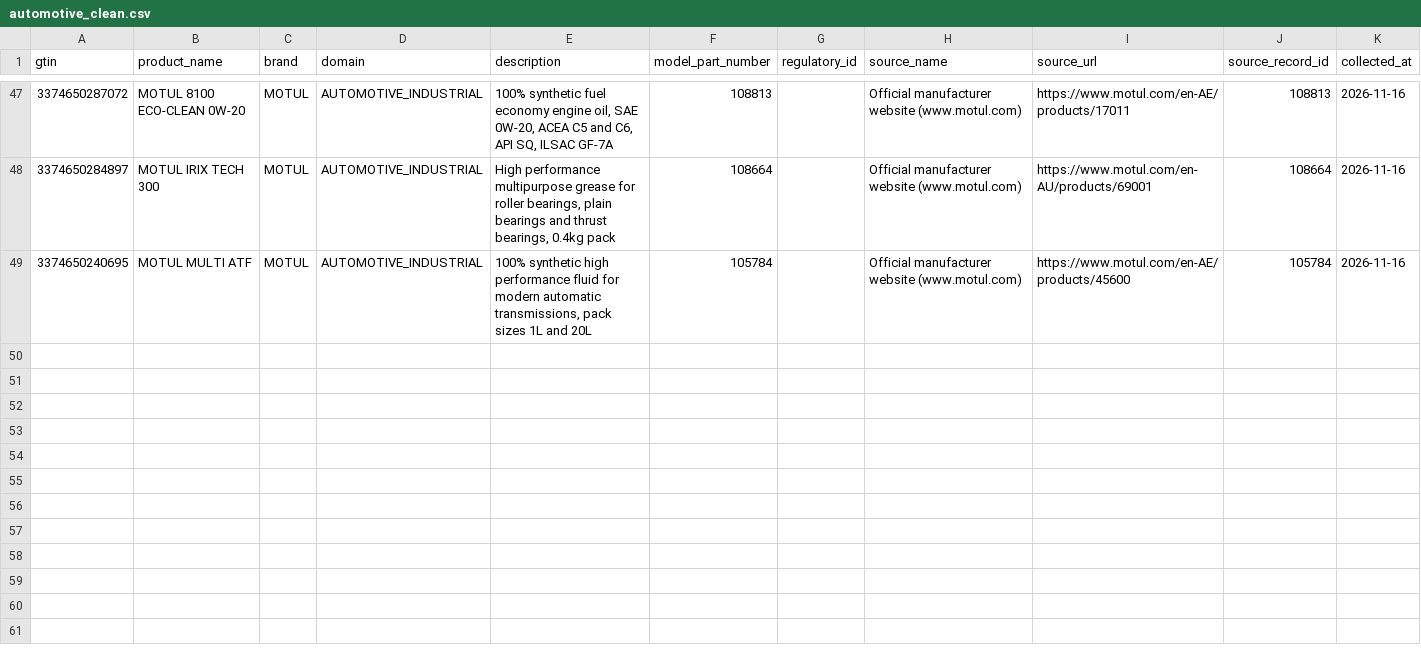
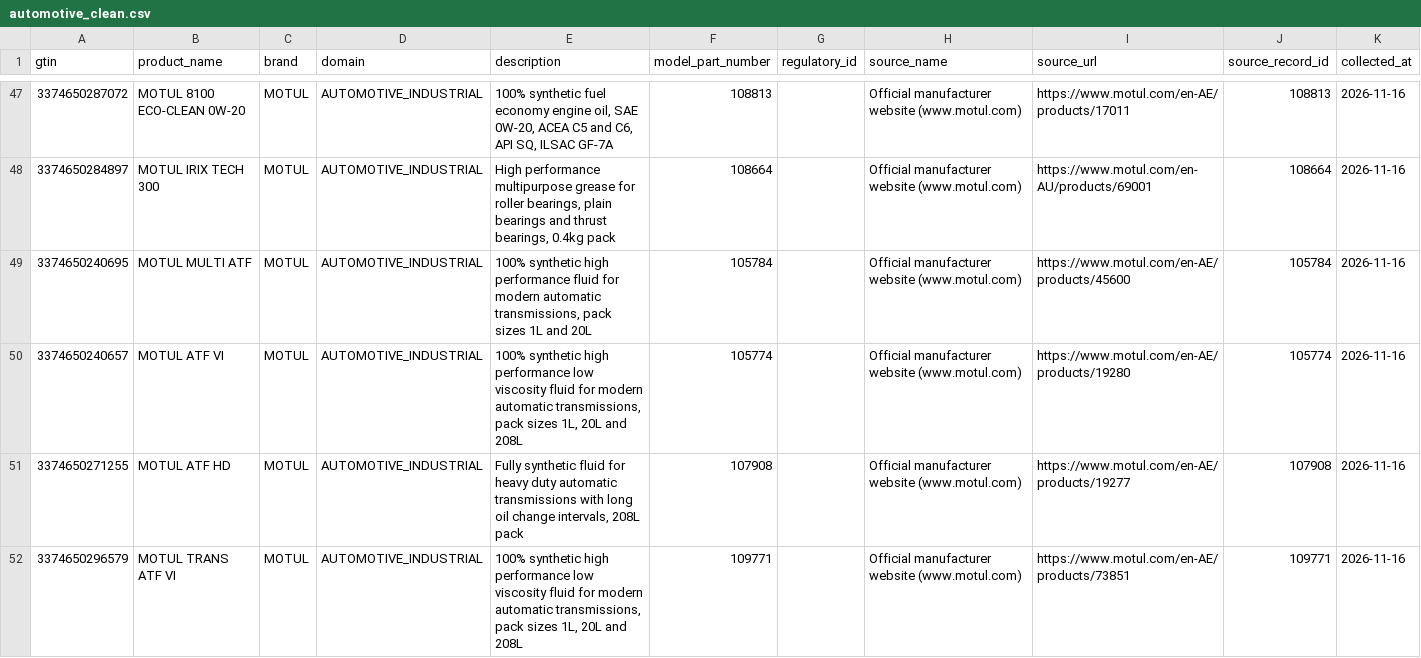
Before and after one commit to surajrathoddev-stack/trusTmart, a CSV file: database/data/automotive_clean.csv, drawn as a sheet; only a part is shown, gaps mark what is left out.

Commit message:
Data: reach 50+ Automotive records (Automotive now 51)

```diff
--- a/database/data/automotive_clean.csv
+++ b/database/data/automotive_clean.csv
@@ -49 +49,4 @@
 3374650240695,MOTUL MULTI ATF,MOTUL,AUTOMOTIVE_INDUSTRIAL,"100% synthetic high performance fluid for modern automatic transmissions, pack sizes 1L and 20L",105784,,Official manufacturer website (www.motul.com),https://www.motul.com/en-AE/products/45600,105784,2026-11-16
+3374650240657,MOTUL ATF VI,MOTUL,AUTOMOTIVE_INDUSTRIAL,"100% synthetic high performance low viscosity fluid for modern automatic transmissions, pack sizes 1L, 20L and 208L",105774,,Official manufacturer website (www.motul.com),https://www.motul.com/en-AE/products/19280,105774,2026-11-16
+3374650271255,MOTUL ATF HD,MOTUL,AUTOMOTIVE_INDUSTRIAL,"Fully synthetic fluid for heavy duty automatic transmissions with long oil change intervals, 208L pack",107908,,Official manufacturer website (www.motul.com),https://www.motul.com/en-AE/products/19277,107908,2026-11-16
+3374650296579,MOTUL TRANS ATF VI,MOTUL,AUTOMOTIVE_INDUSTRIAL,"100% synthetic high performance low viscosity fluid for modern automatic transmissions, pack sizes 1L, 20L and 208L",109771,,Official manufacturer website (www.motul.com),https://www.motul.com/en-AE/products/73851,109771,2026-11-16
```
Also changed, not shown: database/data/raw/automotive_manual.csv, 1 other file.
